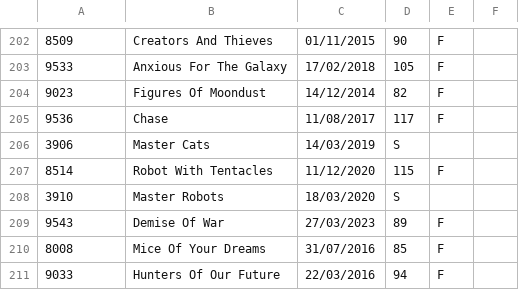
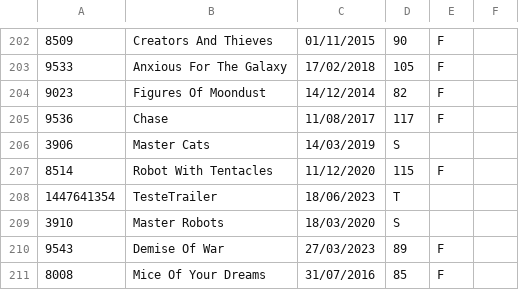
Before and after one commit to DisciplinasProgramacao/projetos_3_4_e_5-grupo-12, a CSV file: codigo/POO_Midias.csv, drawn as a sheet; only a part is shown, gaps mark what is left out; the shorter side is filled out with more unchanged rows.

```diff
--- a/codigo/POO_Midias.csv
+++ b/codigo/POO_Midias.csv
@@ -207,2 +207,3 @@
 8514;Robot With Tentacles;11/12/2020;115;F
+1447641354;TesteTrailer;18/06/2023;T
 3910;Master Robots;18/03/2020;S
```
Also changed, not shown: 37 other files.
